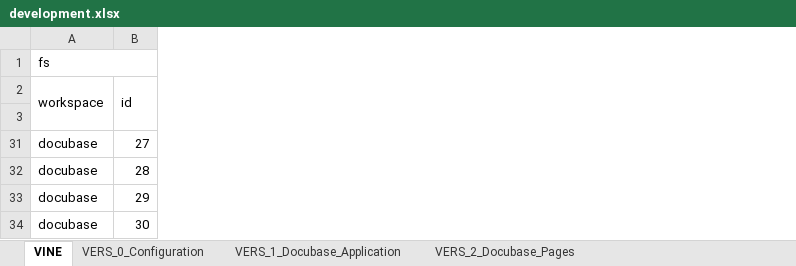
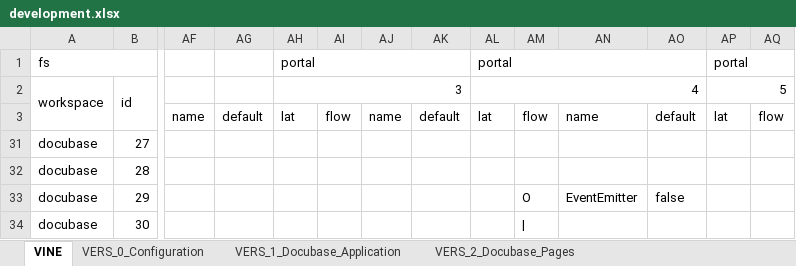
Before and after one commit to thomaspatrickwelborn/Digital-Flux-Capacitor, an Excel workbook: demonstrament/projects/001/development.xlsx, sheet VINE, drawn as a sheet; only a part is shown, gaps mark what is left out; values as stored, in another font and other column widths than the file's, no cell formats; the diff covers the shown part only; the diff names each change by its address in the sheet, - before the commit and + after, or states it on an @@ line.

```diff
--- a/demonstrament/projects/001/development.xlsx (sheet VINE)
+++ b/demonstrament/projects/001/development.xlsx (sheet VINE)
+column AF, row 3: name
+column AG, row 3: default
+column AH, rows 1-3: portal | 3 | lat
+column AI, row 3: flow
+column AJ, row 3: name
+column AK, row 3: default
+column AL, rows 1-3: portal | 4 | lat
+column AM, rows 3-34: flow |  |  | O | |
+column AN, rows 3-33: name |  |  | EventEmitter
+column AO, rows 3-33: default |  |  | false
+column AP, rows 1-3: portal | 5 | lat
+column AQ, row 3: flow
```
Also changed, not shown: 5 added rows, 3 added columns, 151 edited cells and merged cells elsewhere in this sheet, sheet VERS_0_Configuration, sheet VERS_2_Docubase_Pages, sheet VERS_1_Docubase_Application, sheet VIEW_0_Docubase_Page_Views, cell formats, formulas that keep their value, hidden cells, 5 other files.
